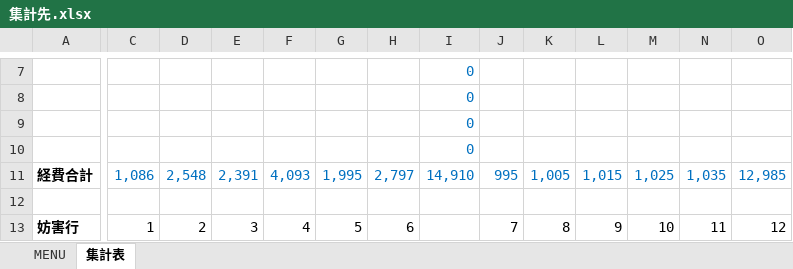
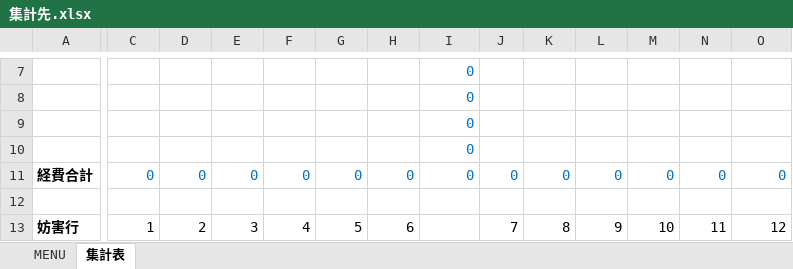
Before and after one commit to ShinjiKawamoto00/Aggregate_Pro, an Excel workbook: 集計くんPro_01/test_data/集計先.xlsx, sheet 集計表, drawn as a sheet; only a part is shown, gaps mark what is left out; values as stored, in another font and other column widths than the file's, no borders; charts and pictures not drawn; the diff covers the shown part only; the diff names each change by its address in the sheet, - before the commit and + after, or states it on an @@ line.

```diff
--- a/集計くんPro_01/test_data/集計先.xlsx (sheet 集計表)
+++ b/集計くんPro_01/test_data/集計先.xlsx (sheet 集計表)
-C11: 1,086
+C11: 0
-D11: 2,548
+D11: 0
-E11: 2,391
+E11: 0
-F11: 4,093
+F11: 0
-G11: 1,995
+G11: 0
-H11: 2,797
+H11: 0
-I11: 14,910
+I11: 0
-J11: 995
+J11: 0
-K11: 1,005
+K11: 0
-L11: 1,015
+L11: 0
-M11: 1,025
+M11: 0
-N11: 1,035
+N11: 0
-O11: 12,985
+O11: 0
```
Also changed, not shown: 1 added row, 1 removed row and 32 edited cells elsewhere in this sheet, 集計くんPro_01/test_data/転記先.xlsx.
